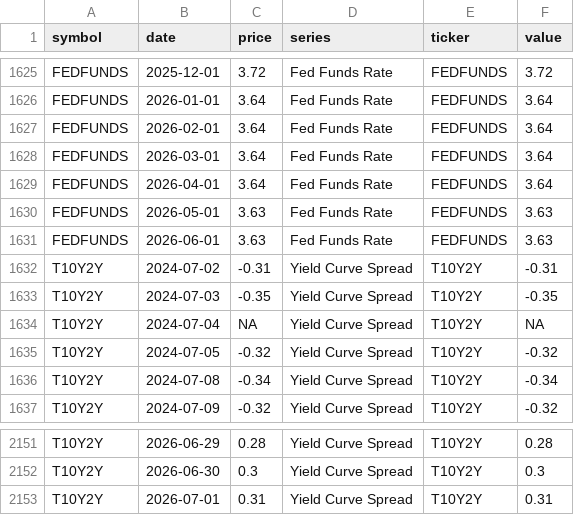
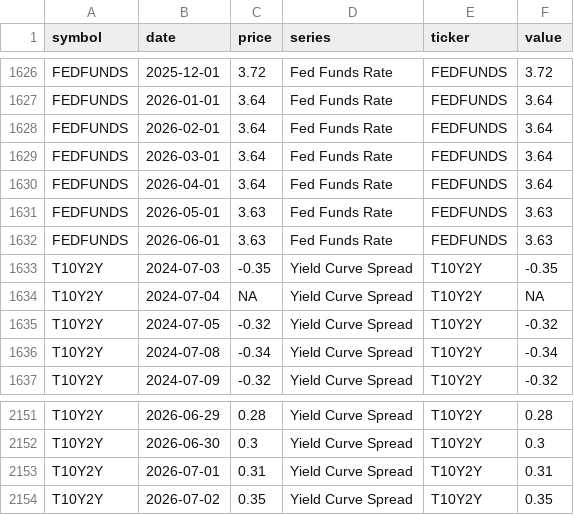
Before and after one commit to notrealmateja/r-screener, a CSV file: app/macro_data.csv, drawn as a sheet; only a part is shown, gaps mark what is left out; removed rows and columns are numbered as before the commit, all else as after; the diff covers the shown part only; the diff names each change by its address in the sheet, - before the commit and + after, or states it on an @@ line.

```diff
--- a/app/macro_data.csv
+++ b/app/macro_data.csv
-row 1632: T10Y2Y | 2024-07-02 | -0.31 | Yield Curve Spread | T10Y2Y | -0.31
+row 2154: T10Y2Y | 2026-07-02 | 0.35 | Yield Curve Spread | T10Y2Y | 0.35
```
Also changed, not shown: 4 added rows and 3 removed rows elsewhere in this file, app/alpha_history.csv, app/momentum_scored.csv, 26 other files.
